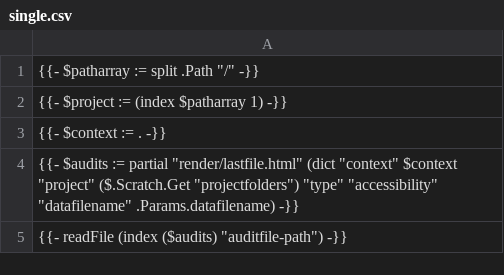
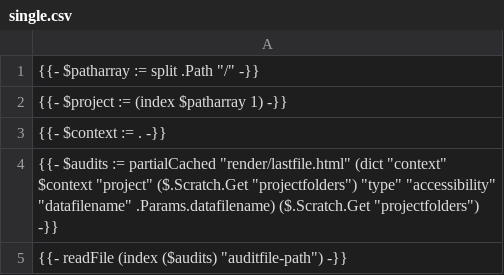
Before and after one commit to DISIC/frago, a CSV file: layouts/accessibility/single.csv, drawn as a sheet.

Commit message:
Optimize build with partialCached

```diff
--- a/layouts/accessibility/single.csv
+++ b/layouts/accessibility/single.csv
@@ -3,3 +3,3 @@
 {{- $context := . -}}
-{{- $audits := partial "render/lastfile.html" (dict "context" $context "project" ($.Scratch.Get "projectfolders") "type" "accessibility" "datafilename" .Params.datafilename) -}}
+{{- $audits := partialCached "render/lastfile.html" (dict "context" $context "project" ($.Scratch.Get "projectfolders") "type" "accessibility" "datafilename" .Params.datafilename) ($.Scratch.Get "projectfolders") -}}
 {{- readFile (index ($audits) "auditfile-path") -}}
```
Also changed, not shown: 10 other files.
